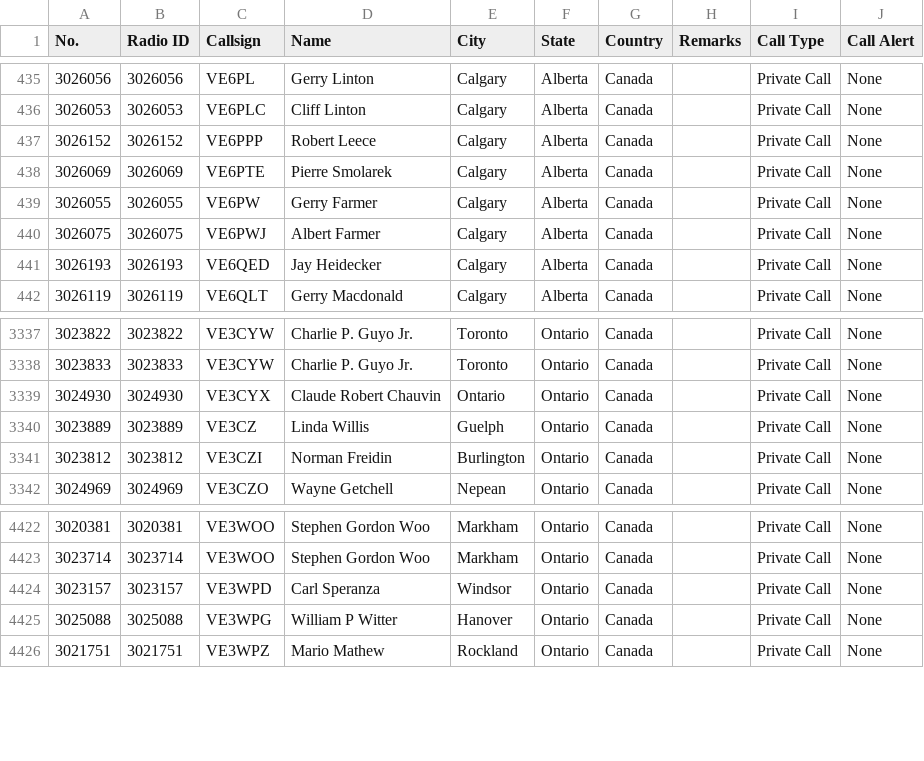
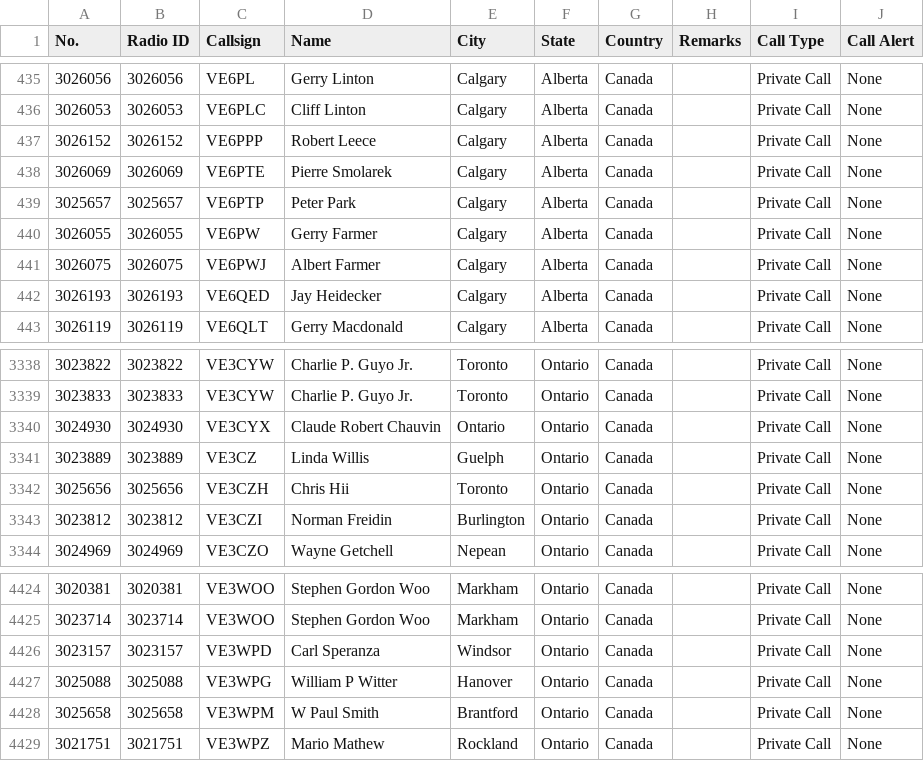
Before and after one commit to CraigHead/Anytone-DMR-Users, a CSV file: dmr_users_canada.csv, drawn as a sheet; only a part is shown, gaps mark what is left out; the diff names each change by its address in the sheet, - before the commit and + after, or states it on an @@ line.

Commit message:
Updated DMR User List 20240315.1

```diff
--- a/dmr_users_canada.csv
+++ b/dmr_users_canada.csv
+row 439: 3025657 | 3025657 | VE6PTP | Peter Park | Calgary | Alberta | Canada |  | Private Call | None
+row 3342: 3025656 | 3025656 | VE3CZH | Chris Hii | Toronto | Ontario | Canada |  | Private Call | None
+row 4428: 3025658 | 3025658 | VE3WPM | W Paul Smith | Brantford | Ontario | Canada |  | Private Call | None
```
